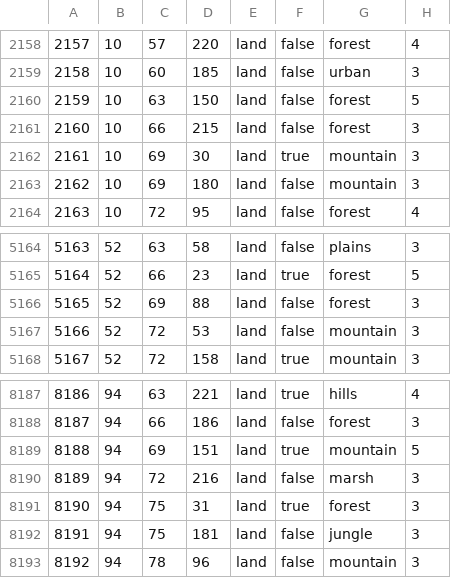
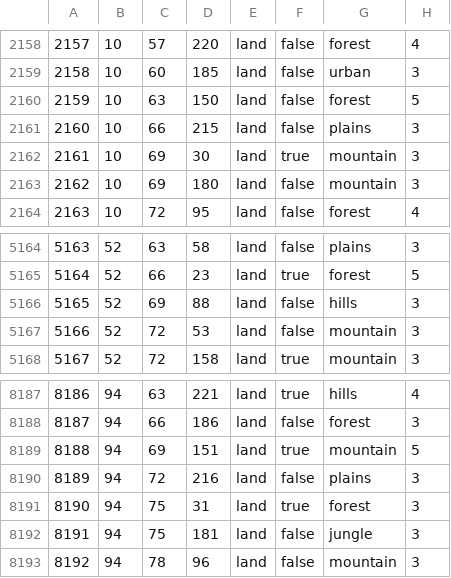
Before and after one commit to PyroFlareX/tzarmodgit6.0, a CSV file: map/definition.csv, drawn as a sheet; only a part is shown, gaps mark what is left out.

```diff
--- a/map/definition.csv
+++ b/map/definition.csv
@@ -2160,3 +2160,3 @@
 2159;10;63;150;land;false;forest;5
-2160;10;66;215;land;false;forest;3
+2160;10;66;215;land;false;plains;3
 2161;10;69;30;land;true;mountain;3
@@ -5165,3 +5165,3 @@
 5164;52;66;23;land;true;forest;5
-5165;52;69;88;land;false;forest;3
+5165;52;69;88;land;false;hills;3
 5166;52;72;53;land;false;mountain;3
@@ -8189,3 +8189,3 @@
 8188;94;69;151;land;true;mountain;5
-8189;94;72;216;land;false;marsh;3
+8189;94;72;216;land;false;plains;3
 8190;94;75;31;land;true;forest;3
```
Also changed, not shown: 59 other files.
